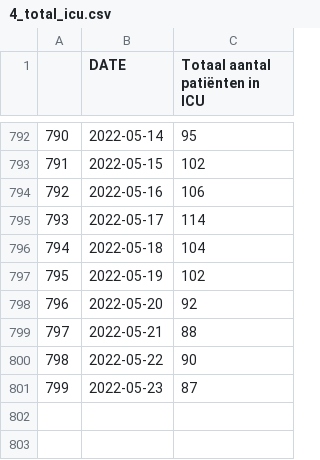
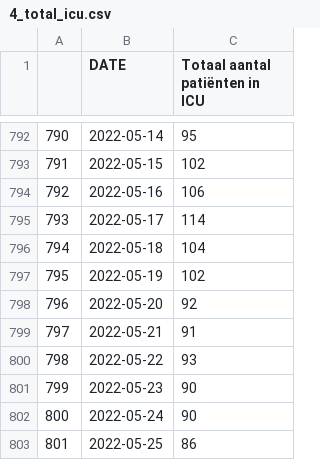
Before and after one commit to journinho/sciensano-covid-19, a CSV file: 4_total_icu.csv, drawn as a sheet; only a part is shown, gaps mark what is left out.

```diff
--- a/4_total_icu.csv
+++ b/4_total_icu.csv
@@ -798,4 +798,6 @@
 796,2022-05-20,92
-797,2022-05-21,88
-798,2022-05-22,90
-799,2022-05-23,87
+797,2022-05-21,91
+798,2022-05-22,93
+799,2022-05-23,90
+800,2022-05-24,90
+801,2022-05-25,86
```
Also changed, not shown: 1_besmettingen_zevendaags.csv, 2_positiviteitsratio.csv, 6 other files.
